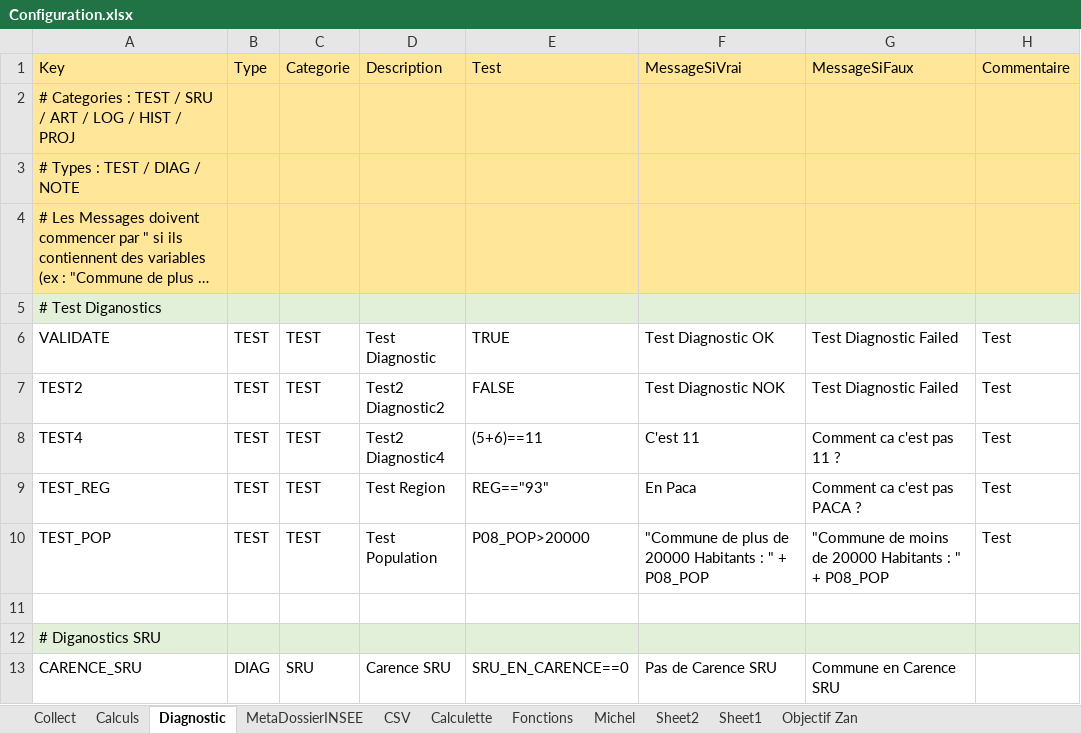
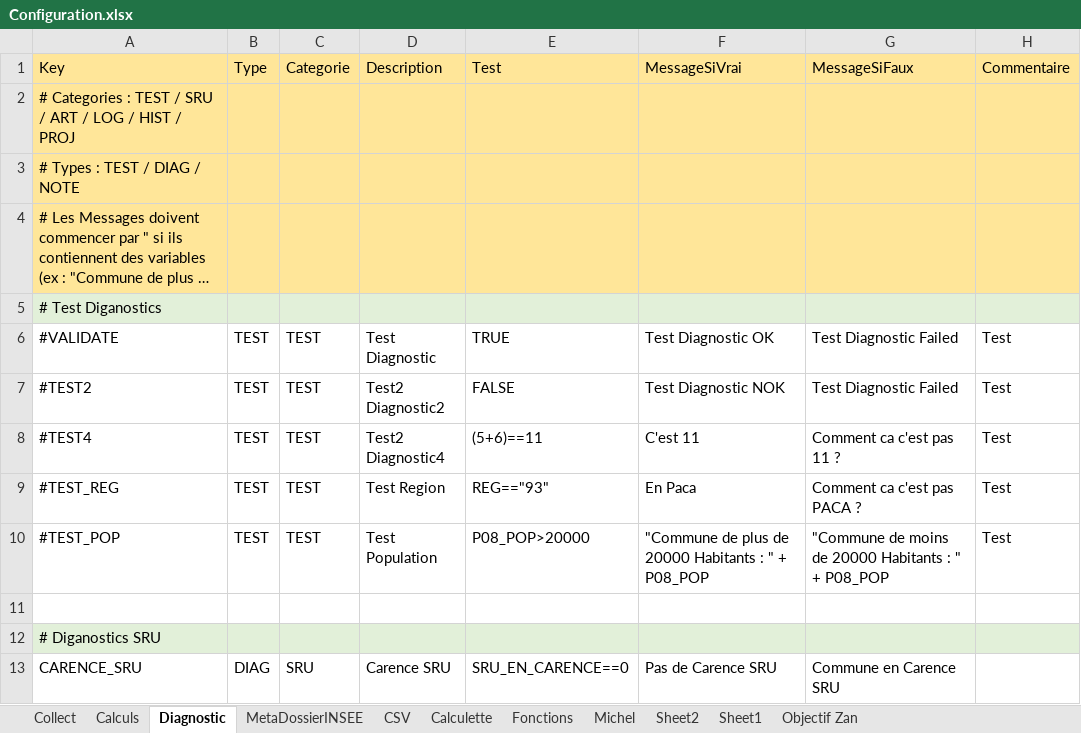
Before and after one commit to bheuse/ConsommationFonciere, an Excel workbook: input/Configuration.xlsx, sheet Diagnostic, drawn as a sheet; only a part is shown; long unchanged cells end in …; values as stored, in another font and other column widths than the file's, no borders; the diff names each change by its address in the sheet, - before the commit and + after, or states it on an @@ line.

```diff
--- a/input/Configuration.xlsx (sheet Diagnostic)
+++ b/input/Configuration.xlsx (sheet Diagnostic)
-A6 (Key): VALIDATE
+A6 (Key): #VALIDATE
-A7 (Key): TEST2
+A7 (Key): #TEST2
-A8 (Key): TEST4
+A8 (Key): #TEST4
-A9 (Key): TEST_REG
+A9 (Key): #TEST_REG
-A10 (Key): TEST_POP
+A10 (Key): #TEST_POP
```
Also changed, not shown: 3 other files.
